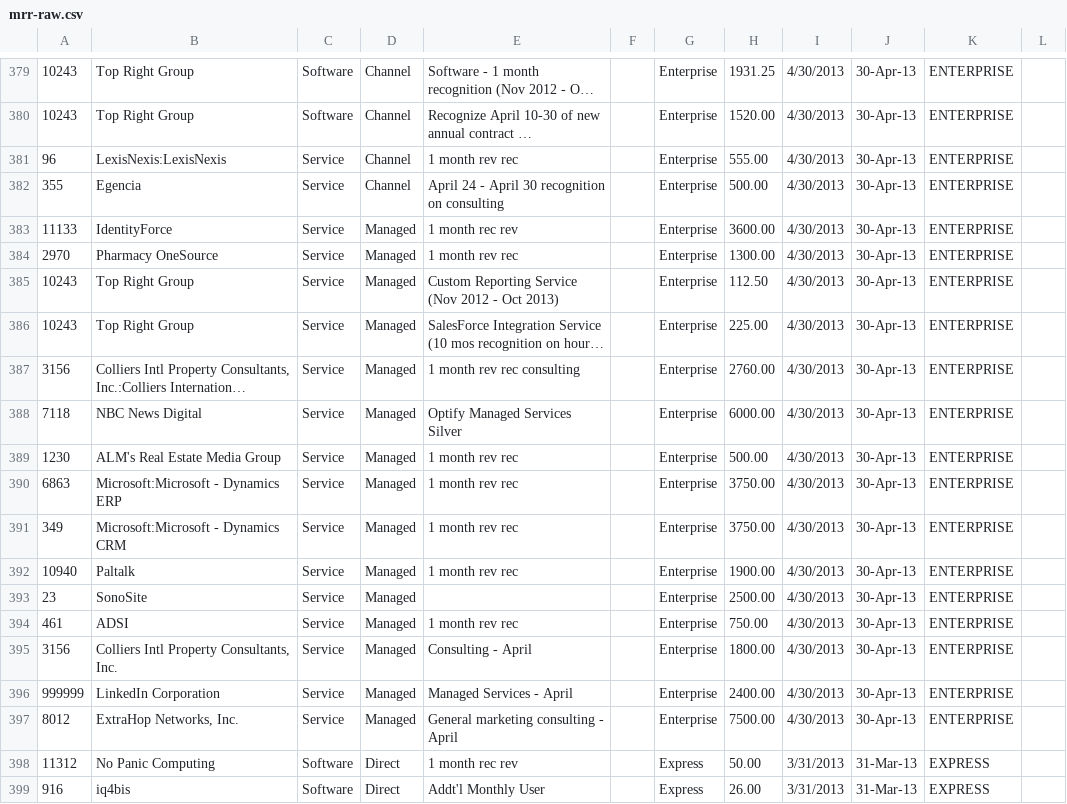
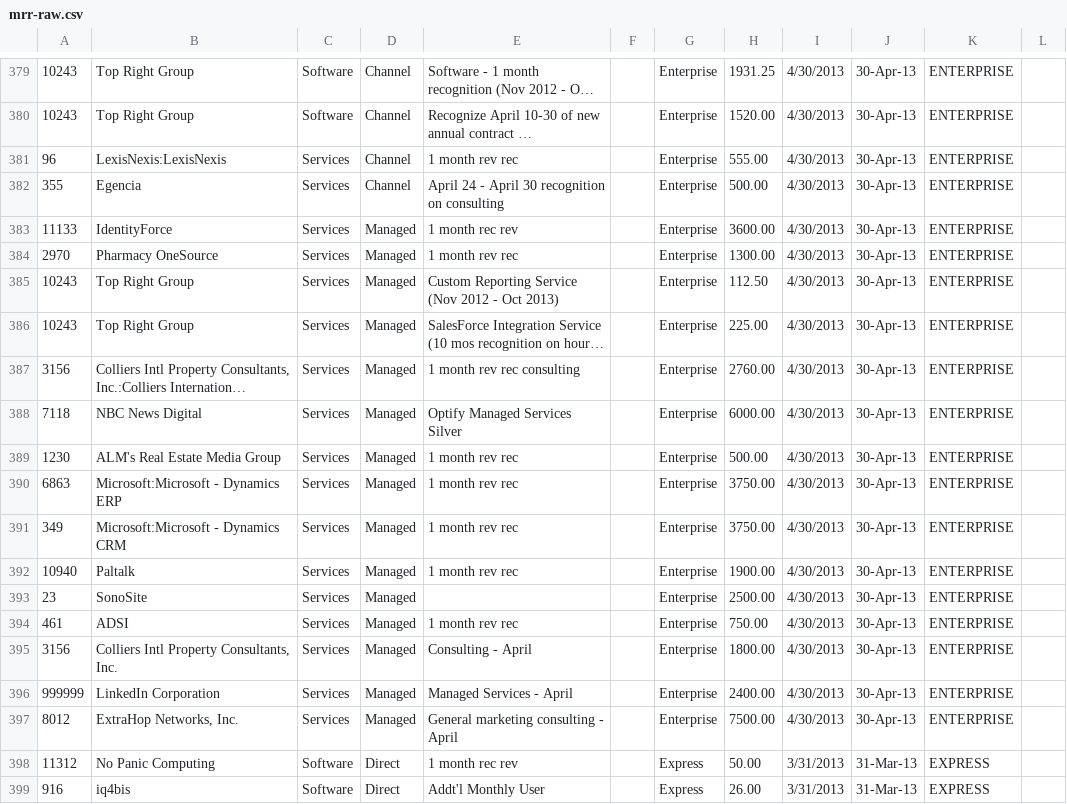
Before and after one commit to chundley/optymetrics, a CSV file: data_access/data_feed/mrr-raw.csv, drawn as a sheet; only a part is shown, gaps mark what is left out; long unchanged cells end in …; the diff names each change by its address in the sheet, - before the commit and + after, or states it on an @@ line.

Commit message:
Yep, another mrr fix

```diff
--- a/data_access/data_feed/mrr-raw.csv
+++ b/data_access/data_feed/mrr-raw.csv
-C381:C397: Service
+C381:C397: Services
```
